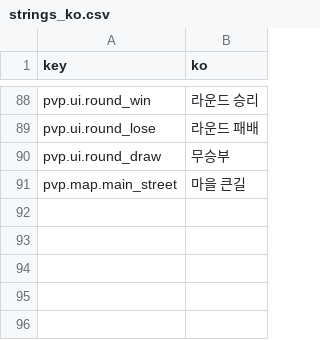
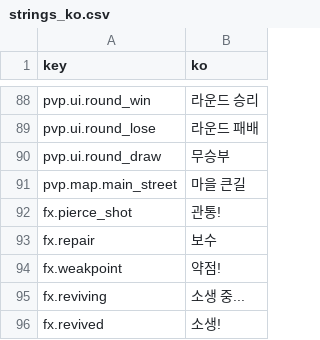
Before and after one commit to yangguki/HILL-N-GUN, a CSV file: Assets/HillNGun/Localization/strings_ko.csv, drawn as a sheet; only a part is shown, gaps mark what is left out.

Commit message:
M-A: revive, skills/passives for all 3, boss phase-3 barrage, party HP scaling
- ReviveSystem: same-team ally in range fills revive progress (3s, Volt passive 2s);
  downed timer pauses while reviving (DownedData toggle); revive bar + labels in view
- Skills via SkillData.effect: Buster breach (spread 45, cover x2 for 3s),
  Raven pierce (1s hold arms the next shot only, afterPierceMul), Volt repair (40% own cover)
- Raven weak point applies to any target (passive weakpointRadius 0.2)
- Weapon coverDamageMul applied; grenades always damage covers x1.5 and hit PvE enemies/boss
- AbilityPilot: PvE allies/autopilot use skills, grenades, revive; BotBrain holds Hold skills
- Boss: phase-3 3-volley barrage, cover x2, descends to y 12.5; HP scaled by squad size
  (partyHpMultipliers 1/1.7/4.0), PvE enemy HP 1/1.5/3.4 (MatchRulesData)
- Smoke full-PvE logs skills/revive/barrage, forces one revive in the boss fight

```diff
--- a/Assets/HillNGun/Localization/strings_ko.csv
+++ b/Assets/HillNGun/Localization/strings_ko.csv
@@ -94 +94,6 @@ pvp.ui.round_draw,무승부
 pvp.map.main_street,마을 큰길
+fx.pierce_shot,관통!
+fx.repair,보수
+fx.weakpoint,약점!
+fx.reviving,소생 중...
+fx.revived,소생!
```
Also changed, not shown: 27 other files.
